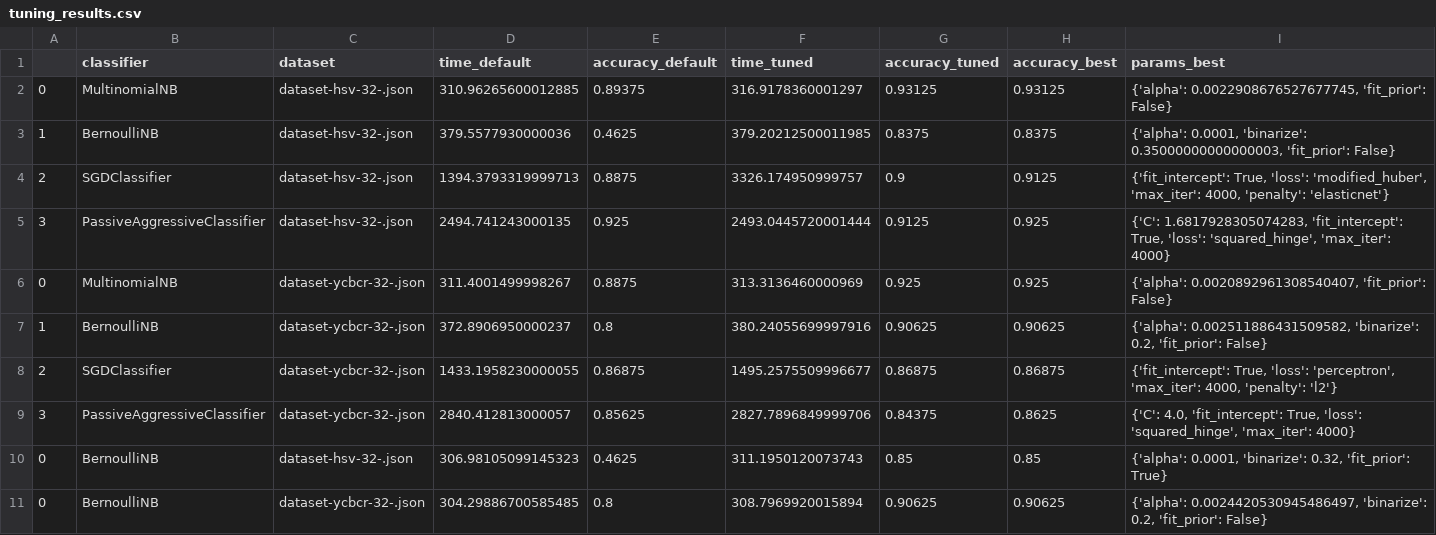
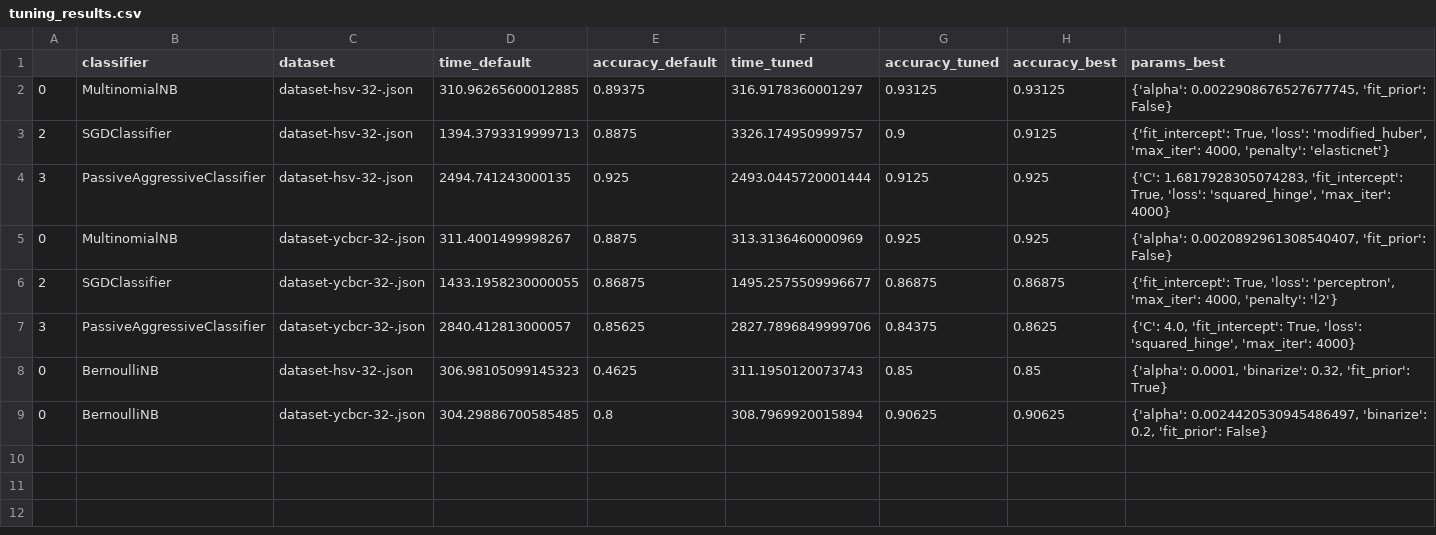
Before and after one commit to glhr/color-classifier, a CSV file: dataset_plots/tuning_results.csv, drawn as a sheet; the diff names each change by its address in the sheet, - before the commit and + after, or states it on an @@ line.

Commit message:
updated tuning results

```diff
--- a/dataset_plots/tuning_results.csv
+++ b/dataset_plots/tuning_results.csv
-row 3: 1 | BernoulliNB | dataset-hsv-32-.json | 379.5577930000036 | 0.4625 | 379.20212500011985 | 0.8375 | 0.8375 | {'alpha': 0.0001, 'binarize': 0.35000000000000003, 'fit_prior': False}
-row 7: 1 | BernoulliNB | dataset-ycbcr-32-.json | 372.8906950000237 | 0.8 | 380.24055699997916 | 0.90625 | 0.90625 | {'alpha': 0.002511886431509582, 'binarize': 0.2, 'fit_prior': False}
```
